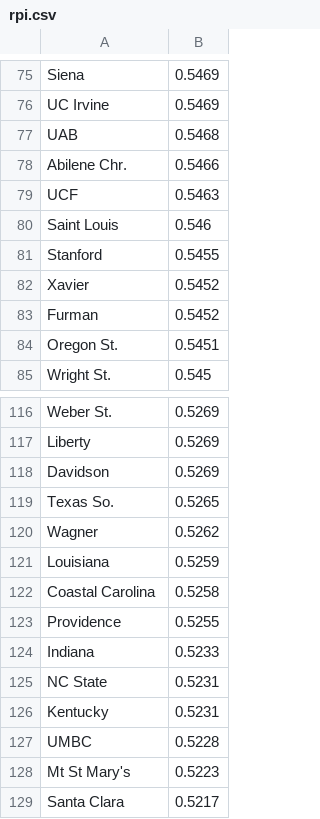
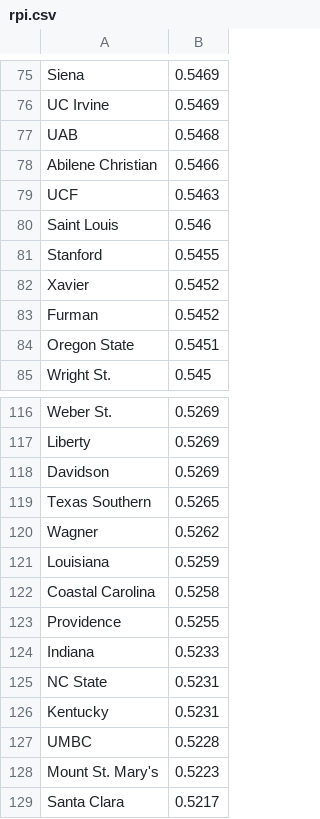
Before and after one commit to theraggedflygon/marchmadness, a CSV file: rankings/rpi.csv, drawn as a sheet; only a part is shown, gaps mark what is left out; the diff covers the shown part only.

```diff
--- a/rankings/rpi.csv
+++ b/rankings/rpi.csv
@@ -77,3 +77,3 @@ UC Irvine,0.5469,
 UAB,0.5468,
-Abilene Chr.,0.5466,
+Abilene Christian,0.5466,
 UCF,0.5463,
@@ -83,3 +83,3 @@ Xavier,0.5452,
 Furman,0.5452,
-Oregon St.,0.5451,
+Oregon State,0.5451,
 Wright St.,0.545,
@@ -118,3 +118,3 @@ Liberty,0.5269,
 Davidson,0.5269,
-Texas So.,0.5265,
+Texas Southern,0.5265,
 Wagner,0.5262,
@@ -127,3 +127,3 @@ Kentucky,0.5231,
 UMBC,0.5228,
-Mt St Mary's,0.5223,
+Mount St. Mary's,0.5223,
 Santa Clara,0.5217,
```
Also changed, not shown: 23 edited cells elsewhere in this file, rankings/kenpom.csv.
